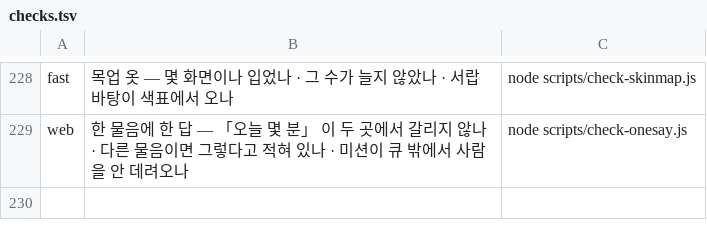
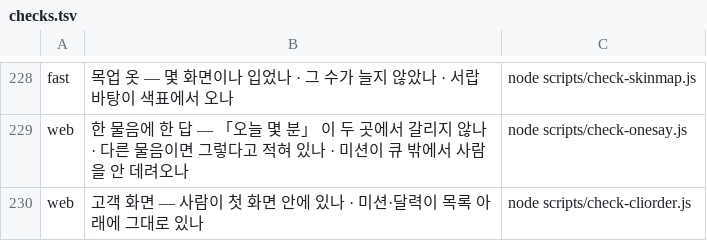
Before and after one commit to asdf827258-lab/apex-crm, a TSV file: scripts/checks.tsv, drawn as a sheet; only a part is shown, gaps mark what is left out.

```diff
--- a/scripts/checks.tsv
+++ b/scripts/checks.tsv
@@ -229 +229,2 @@ fast	목업 옷 — 몇 화면이나 입었나 · 그 수가 늘지 않았나 ·
 web	한 물음에 한 답 — 「오늘 몇 분」 이 두 곳에서 갈리지 않나 · 다른 물음이면 그렇다고 적혀 있나 · 미션이 큐 밖에서 사람을 안 데려오나	node scripts/check-onesay.js
+web	고객 화면 — 사람이 첫 화면 안에 있나 · 미션·달력이 목록 아래에 그대로 있나	node scripts/check-cliorder.js
```
Also changed, not shown: 3 other files.
